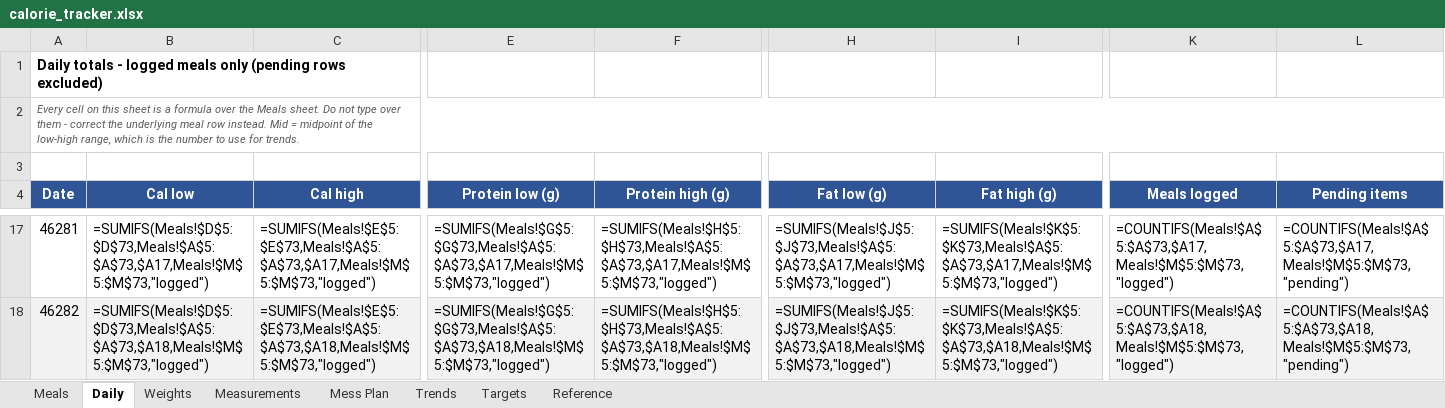
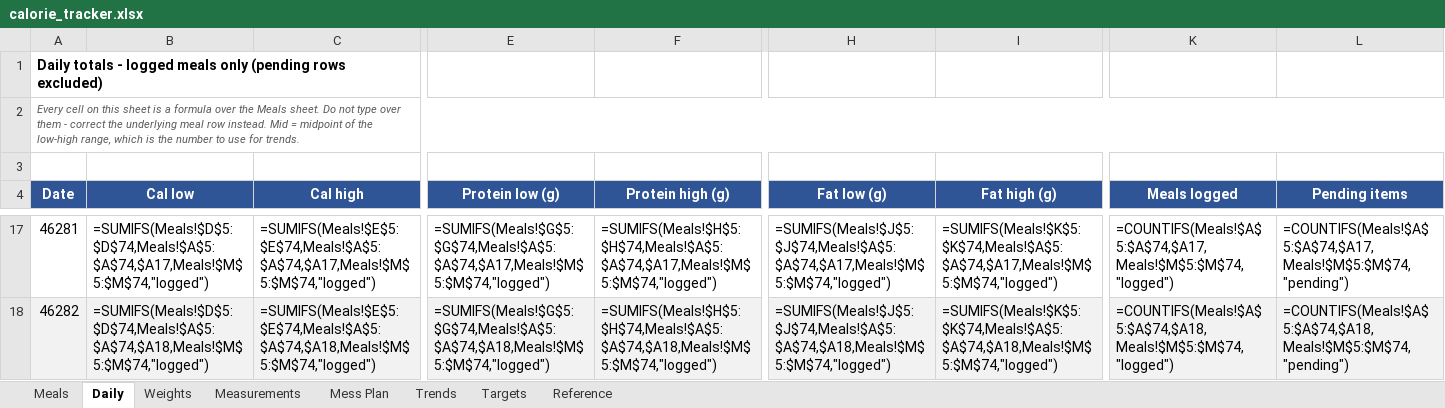
Before and after one commit to cakiran369/Kiranwebsite, an Excel workbook: nutrition/calorie_tracker.xlsx, sheet Daily, drawn as a sheet; only a part is shown, gaps mark what is left out; values as stored, in another font and other column widths than the file's, no borders; formulas without a stored value are shown as written; the diff covers the shown part only; the diff names each change by its address in the sheet, - before the commit and + after, or states it on an @@ line.

```diff
--- a/nutrition/calorie_tracker.xlsx (sheet Daily)
+++ b/nutrition/calorie_tracker.xlsx (sheet Daily)
-B17 (Cal low): =SUMIFS(Meals!$D$5:$D$73,Meals!$A$5:$A$73,$A17,Meals!$M$5:$M$73,"logged")
+B17 (Cal low): =SUMIFS(Meals!$D$5:$D$74,Meals!$A$5:$A$74,$A17,Meals!$M$5:$M$74,"logged")
-C17 (Cal high): =SUMIFS(Meals!$E$5:$E$73,Meals!$A$5:$A$73,$A17,Meals!$M$5:$M$73,"logged")
+C17 (Cal high): =SUMIFS(Meals!$E$5:$E$74,Meals!$A$5:$A$74,$A17,Meals!$M$5:$M$74,"logged")
-E17 (Protein low (g)): =SUMIFS(Meals!$G$5:$G$73,Meals!$A$5:$A$73,$A17,Meals!$M$5:$M$73,"logged")
+E17 (Protein low (g)): =SUMIFS(Meals!$G$5:$G$74,Meals!$A$5:$A$74,$A17,Meals!$M$5:$M$74,"logged")
-F17 (Protein high (g)): =SUMIFS(Meals!$H$5:$H$73,Meals!$A$5:$A$73,$A17,Meals!$M$5:$M$73,"logged")
+F17 (Protein high (g)): =SUMIFS(Meals!$H$5:$H$74,Meals!$A$5:$A$74,$A17,Meals!$M$5:$M$74,"logged")
-H17 (Fat low (g)): =SUMIFS(Meals!$J$5:$J$73,Meals!$A$5:$A$73,$A17,Meals!$M$5:$M$73,"logged")
+H17 (Fat low (g)): =SUMIFS(Meals!$J$5:$J$74,Meals!$A$5:$A$74,$A17,Meals!$M$5:$M$74,"logged")
-I17 (Fat high (g)): =SUMIFS(Meals!$K$5:$K$73,Meals!$A$5:$A$73,$A17,Meals!$M$5:$M$73,"logged")
+I17 (Fat high (g)): =SUMIFS(Meals!$K$5:$K$74,Meals!$A$5:$A$74,$A17,Meals!$M$5:$M$74,"logged")
-K17 (Meals logged): =COUNTIFS(Meals!$A$5:$A$73,$A17,Meals!$M$5:$M$73,"logged")
+K17 (Meals logged): =COUNTIFS(Meals!$A$5:$A$74,$A17,Meals!$M$5:$M$74,"logged")
-L17 (Pending items): =COUNTIFS(Meals!$A$5:$A$73,$A17,Meals!$M$5:$M$73,"pending")
+L17 (Pending items): =COUNTIFS(Meals!$A$5:$A$74,$A17,Meals!$M$5:$M$74,"pending")
-B18 (Cal low): =SUMIFS(Meals!$D$5:$D$73,Meals!$A$5:$A$73,$A18,Meals!$M$5:$M$73,"logged")
+B18 (Cal low): =SUMIFS(Meals!$D$5:$D$74,Meals!$A$5:$A$74,$A18,Meals!$M$5:$M$74,"logged")
-C18 (Cal high): =SUMIFS(Meals!$E$5:$E$73,Meals!$A$5:$A$73,$A18,Meals!$M$5:$M$73,"logged")
+C18 (Cal high): =SUMIFS(Meals!$E$5:$E$74,Meals!$A$5:$A$74,$A18,Meals!$M$5:$M$74,"logged")
-E18 (Protein low (g)): =SUMIFS(Meals!$G$5:$G$73,Meals!$A$5:$A$73,$A18,Meals!$M$5:$M$73,"logged")
+E18 (Protein low (g)): =SUMIFS(Meals!$G$5:$G$74,Meals!$A$5:$A$74,$A18,Meals!$M$5:$M$74,"logged")
-F18 (Protein high (g)): =SUMIFS(Meals!$H$5:$H$73,Meals!$A$5:$A$73,$A18,Meals!$M$5:$M$73,"logged")
+F18 (Protein high (g)): =SUMIFS(Meals!$H$5:$H$74,Meals!$A$5:$A$74,$A18,Meals!$M$5:$M$74,"logged")
-H18 (Fat low (g)): =SUMIFS(Meals!$J$5:$J$73,Meals!$A$5:$A$73,$A18,Meals!$M$5:$M$73,"logged")
+H18 (Fat low (g)): =SUMIFS(Meals!$J$5:$J$74,Meals!$A$5:$A$74,$A18,Meals!$M$5:$M$74,"logged")
-I18 (Fat high (g)): =SUMIFS(Meals!$K$5:$K$73,Meals!$A$5:$A$73,$A18,Meals!$M$5:$M$73,"logged")
+I18 (Fat high (g)): =SUMIFS(Meals!$K$5:$K$74,Meals!$A$5:$A$74,$A18,Meals!$M$5:$M$74,"logged")
-K18 (Meals logged): =COUNTIFS(Meals!$A$5:$A$73,$A18,Meals!$M$5:$M$73,"logged")
+K18 (Meals logged): =COUNTIFS(Meals!$A$5:$A$74,$A18,Meals!$M$5:$M$74,"logged")
-L18 (Pending items): =COUNTIFS(Meals!$A$5:$A$73,$A18,Meals!$M$5:$M$73,"pending")
+L18 (Pending items): =COUNTIFS(Meals!$A$5:$A$74,$A18,Meals!$M$5:$M$74,"pending")
```
Also changed, not shown: 96 edited cells elsewhere in this sheet, sheet Meals, 2 other files.
